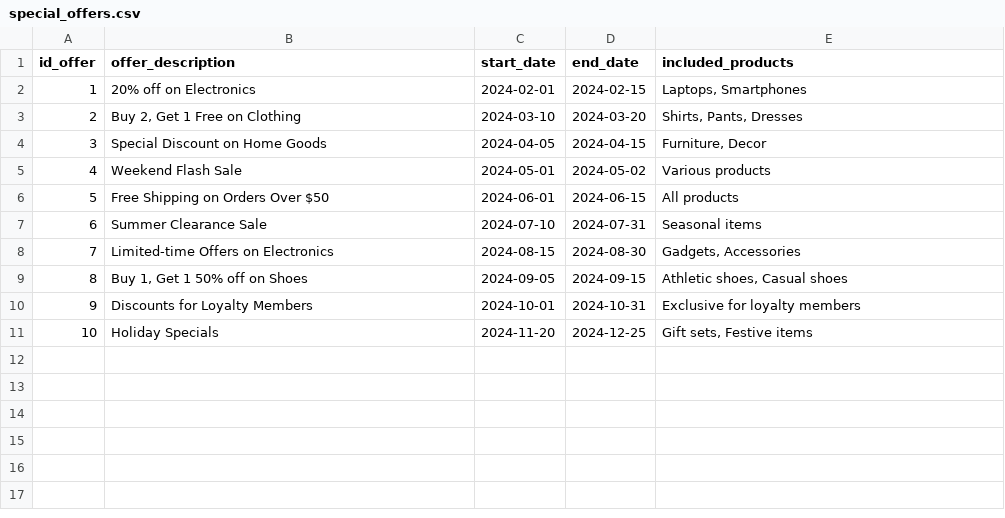
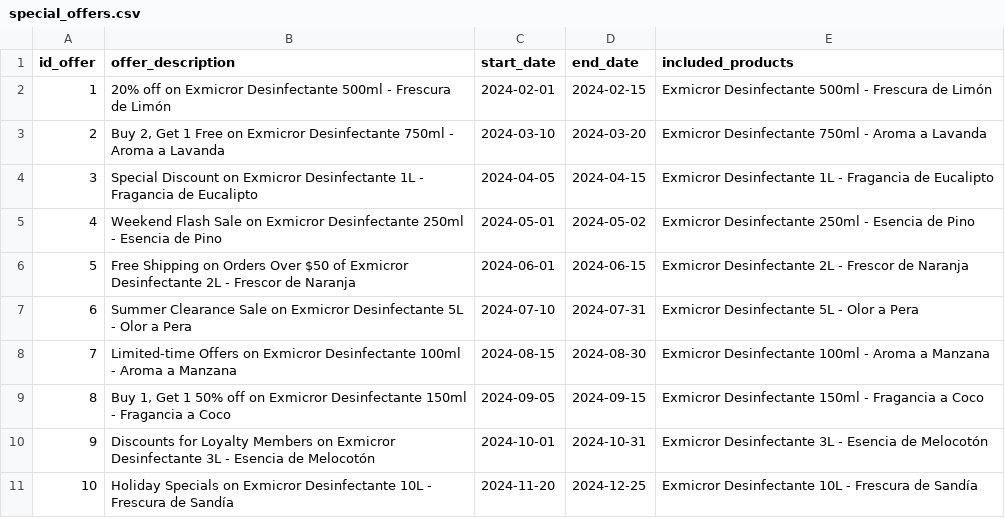
Before and after one commit to DieeegoFC/Exmicror-DB, a CSV file: dump/special_offers.csv, drawn as a sheet.

Commit message:
Consistency correction in dump data

```diff
--- a/dump/special_offers.csv
+++ b/dump/special_offers.csv
@@ -1,11 +1,11 @@
 id_offer,offer_description,start_date,end_date,included_products
-1,"20% off on Electronics",2024-02-01,2024-02-15,"Laptops, Smartphones"
-2,"Buy 2, Get 1 Free on Clothing",2024-03-10,2024-03-20,"Shirts, Pants, Dresses"
-3,"Special Discount on Home Goods",2024-04-05,2024-04-15,"Furniture, Decor"
-4,"Weekend Flash Sale",2024-05-01,2024-05-02,"Various products"
-5,"Free Shipping on Orders Over $50",2024-06-01,2024-06-15,"All products"
-6,"Summer Clearance Sale",2024-07-10,2024-07-31,"Seasonal items"
-7,"Limited-time Offers on Electronics",2024-08-15,2024-08-30,"Gadgets, Accessories"
-8,"Buy 1, Get 1 50% off on Shoes",2024-09-05,2024-09-15,"Athletic shoes, Casual shoes"
-9,"Discounts for Loyalty Members",2024-10-01,2024-10-31,"Exclusive for loyalty members"
-10,"Holiday Specials",2024-11-20,2024-12-25,"Gift sets, Festive items"
+1,"20% off on Exmicror Desinfectante 500ml - Frescura de Limón",2024-02-01,2024-02-15,"Exmicror Desinfectante 500ml - Frescura de Limón"
+2,"Buy 2, Get 1 Free on Exmicror Desinfectante 750ml - Aroma a Lavanda",2024-03-10,2024-03-20,"Exmicror Desinfectante 750ml - Aroma a Lavanda"
+3,"Special Discount on Exmicror Desinfectante 1L - Fragancia de Eucalipto",2024-04-05,2024-04-15,"Exmicror Desinfectante 1L - Fragancia de Eucalipto"
+4,"Weekend Flash Sale on Exmicror Desinfectante 250ml - Esencia de Pino",2024-05-01,2024-05-02,"Exmicror Desinfectante 250ml - Esencia de Pino"
+5,"Free Shipping on Orders Over $50 of Exmicror Desinfectante 2L - Frescor de Naranja",2024-06-01,2024-06-15,"Exmicror Desinfectante 2L - Frescor de Naranja"
+6,"Summer Clearance Sale on Exmicror Desinfectante 5L - Olor a Pera",2024-07-10,2024-07-31,"Exmicror Desinfectante 5L - Olor a Pera"
+7,"Limited-time Offers on Exmicror Desinfectante 100ml - Aroma a Manzana",2024-08-15,2024-08-30,"Exmicror Desinfectante 100ml - Aroma a Manzana"
+8,"Buy 1, Get 1 50% off on Exmicror Desinfectante 150ml - Fragancia a Coco",2024-09-05,2024-09-15,"Exmicror Desinfectante 150ml - Fragancia a Coco"
+9,"Discounts for Loyalty Members on Exmicror Desinfectante 3L - Esencia de Melocotón",2024-10-01,2024-10-31,"Exmicror Desinfectante 3L - Esencia de Melocotón"
+10,"Holiday Specials on Exmicror Desinfectante 10L - Frescura de Sandía",2024-11-20,2024-12-25,"Exmicror Desinfectante 10L - Frescura de Sandía"
```
Also changed, not shown: dump/barcode_labels.csv.
